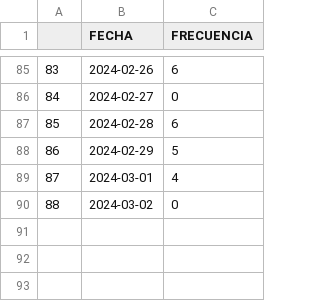
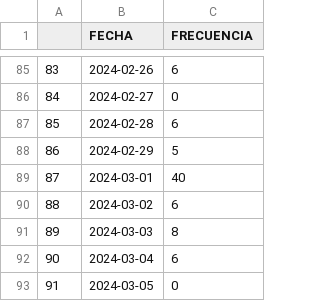
Before and after one commit to ARTURO4241/CMV_PLUS, a CSV file: FECHAS (1).csv, drawn as a sheet; only a part is shown, gaps mark what is left out.

```diff
--- a/FECHAS (1).csv
+++ b/FECHAS (1).csv
@@ -88,3 +88,6 @@
 86,2024-02-29,5
-87,2024-03-01,4
-88,2024-03-02,0
+87,2024-03-01,40
+88,2024-03-02,6
+89,2024-03-03,8
+90,2024-03-04,6
+91,2024-03-05,0
```
Also changed, not shown: COORDENADAS (1).csv, FUNEL (1).csv, 2 other files.
